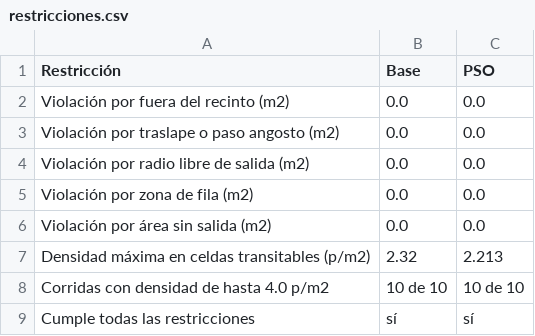
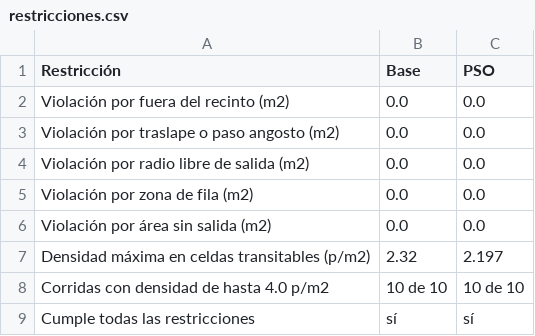
Before and after one commit to MEN-GUE/proyecto2-m-s, a CSV file: results/tables/restricciones.csv, drawn as a sheet.

```diff
--- a/results/tables/restricciones.csv
+++ b/results/tables/restricciones.csv
@@ -6,3 +6,3 @@ Violación por zona de fila (m2),0.0,0.0
 Violación por área sin salida (m2),0.0,0.0
-Densidad máxima en celdas transitables (p/m2),2.32,2.213
+Densidad máxima en celdas transitables (p/m2),2.32,2.197
 Corridas con densidad de hasta 4.0 p/m2,10 de 10,10 de 10
```
Also changed, not shown: results/tables/parametros_modelo.csv, results/tables/parametros_objetivo.csv, 36 other files.
